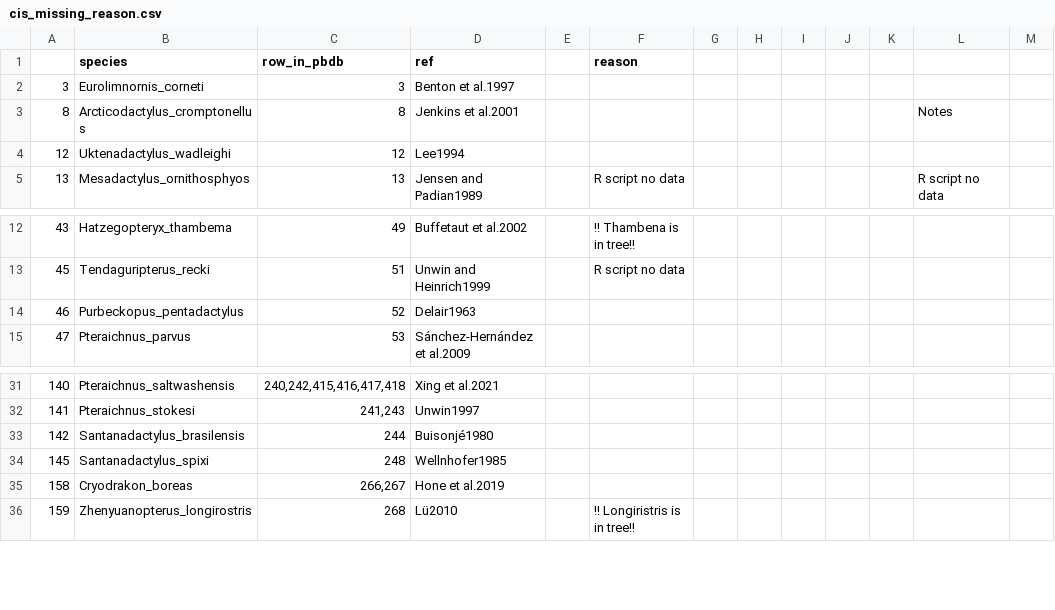
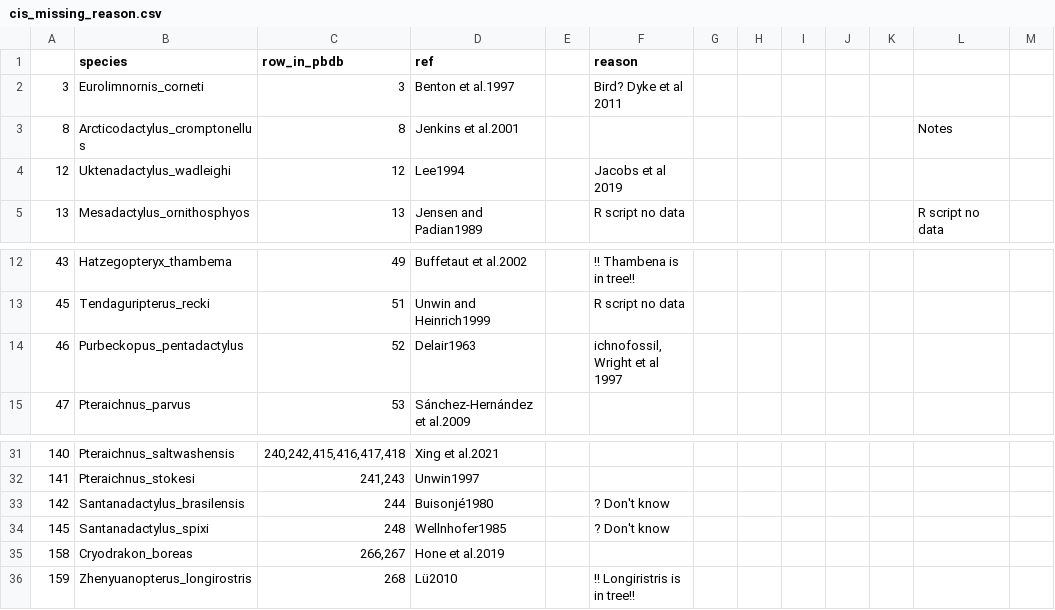
Before and after one commit to CaGrether/Pterosaurs, a CSV file: Data/cis_missing_reason.csv, drawn as a sheet; only a part is shown, gaps mark what is left out; the diff names each change by its address in the sheet, - before the commit and + after, or states it on an @@ line.

Commit message:
update reasons

```diff
--- a/Data/cis_missing_reason.csv
+++ b/Data/cis_missing_reason.csv
-F2 (reason): (empty)
+F2 (reason): Bird? Dyke et al 2011
-F4 (reason): (empty)
+F4 (reason): Jacobs et al 2019
-F14 (reason): (empty)
+F14 (reason): ichnofossil, Wright et al 1997
-F33:F34 (reason): (empty)
+F33:F34 (reason): ? Don't know
```
